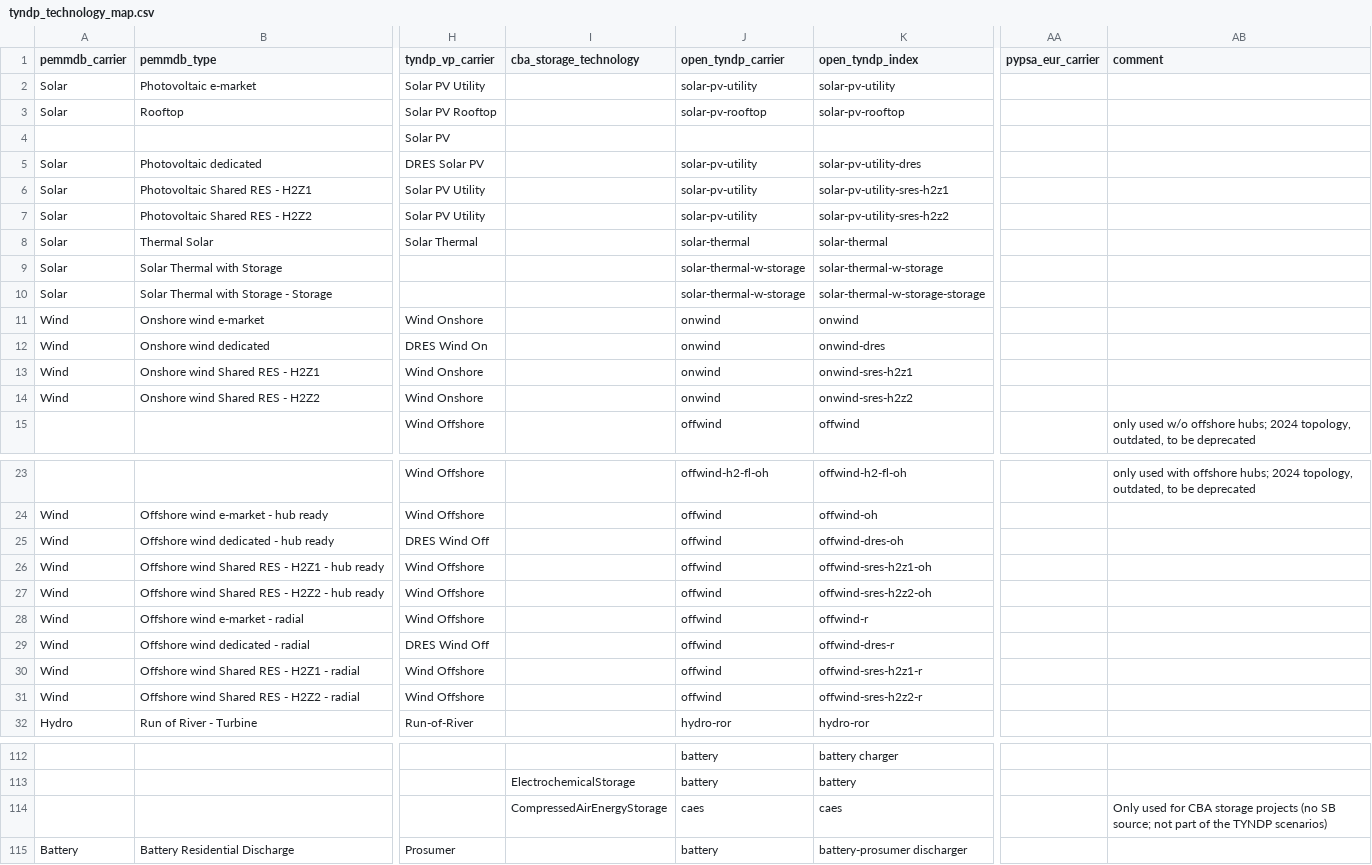
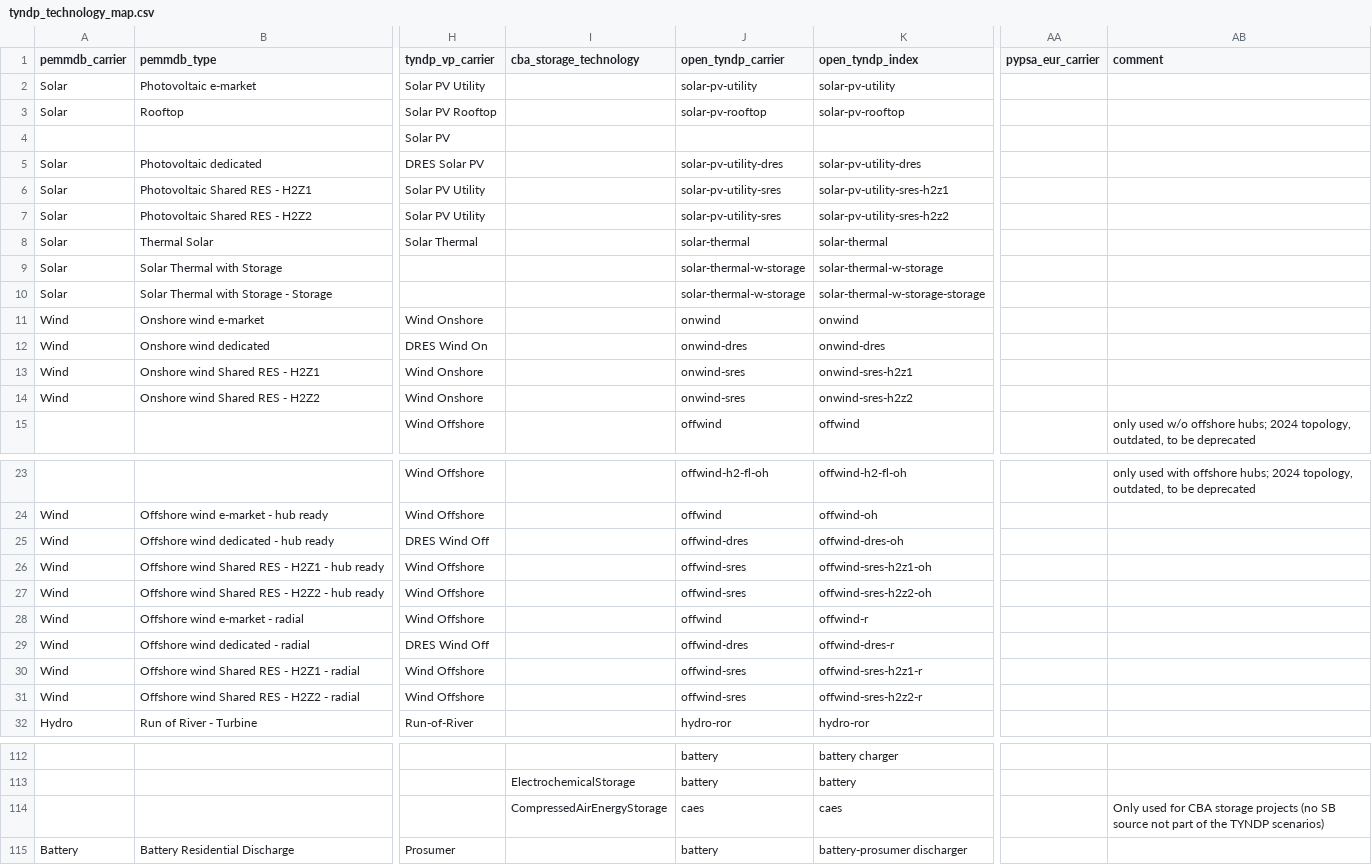
Before and after one commit to open-energy-transition/open-tyndp, a CSV file: data/tyndp_technology_map.csv, drawn as a sheet; only a part is shown, gaps mark what is left out; the diff names each change by its address in the sheet, - before the commit and + after, or states it on an @@ line.

Commit message:
change carrier for dres/sres to include it in name

```diff
--- a/data/tyndp_technology_map.csv
+++ b/data/tyndp_technology_map.csv
-J5 (open_tyndp_carrier): solar-pv-utility
+J5 (open_tyndp_carrier): solar-pv-utility-dres
-J6:J7 (open_tyndp_carrier): solar-pv-utility
+J6:J7 (open_tyndp_carrier): solar-pv-utility-sres
-J12 (open_tyndp_carrier): onwind
+J12 (open_tyndp_carrier): onwind-dres
-J13:J14 (open_tyndp_carrier): onwind
+J13:J14 (open_tyndp_carrier): onwind-sres
-J25 (open_tyndp_carrier): offwind
+J25 (open_tyndp_carrier): offwind-dres
-J26:J27 (open_tyndp_carrier): offwind
+J26:J27 (open_tyndp_carrier): offwind-sres
-J29 (open_tyndp_carrier): offwind
+J29 (open_tyndp_carrier): offwind-dres
-J30:J31 (open_tyndp_carrier): offwind
+J30:J31 (open_tyndp_carrier): offwind-sres
-AB114 (comment): …(no SB source; not part…
+AB114 (comment): …(no SB source not part…
```
